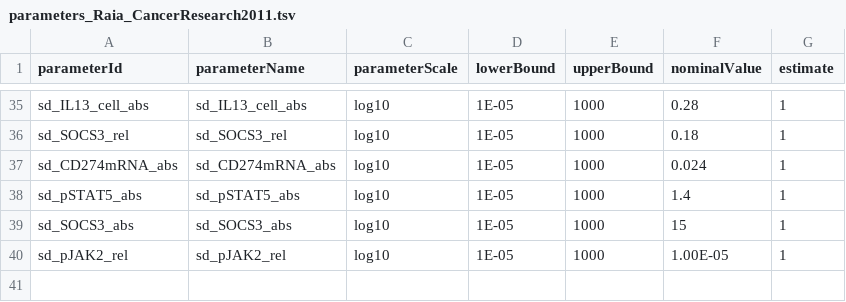
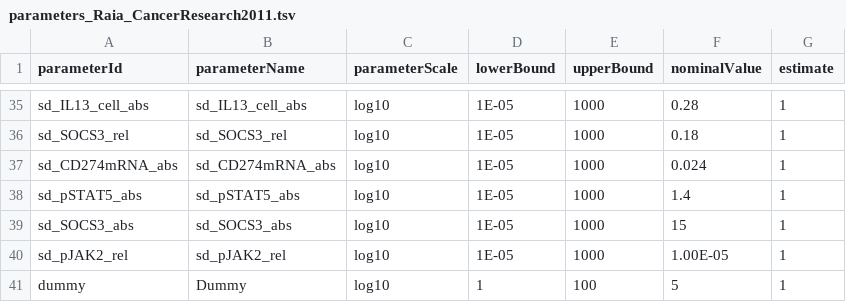
Before and after one commit to LarkinIt/BayesianBenchmark, a TSV file: Raia_CancerResearch2011/parameters_Raia_CancerResearch2011.tsv, drawn as a sheet; only a part is shown, gaps mark what is left out; the diff names each change by its address in the sheet, - before the commit and + after, or states it on an @@ line.

Commit message:
Added dummy variable to Raia PE problem

```diff
--- a/Raia_CancerResearch2011/parameters_Raia_CancerResearch2011.tsv
+++ b/Raia_CancerResearch2011/parameters_Raia_CancerResearch2011.tsv
+row 41: dummy | Dummy | log10 | 1 | 100 | 5 | 1
```
